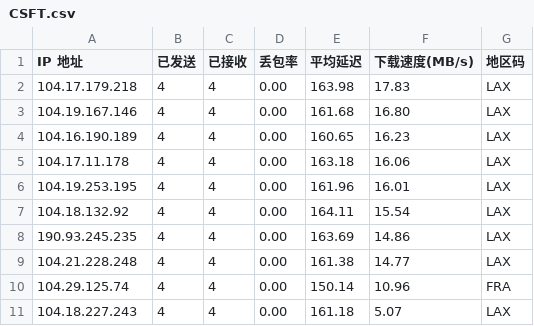
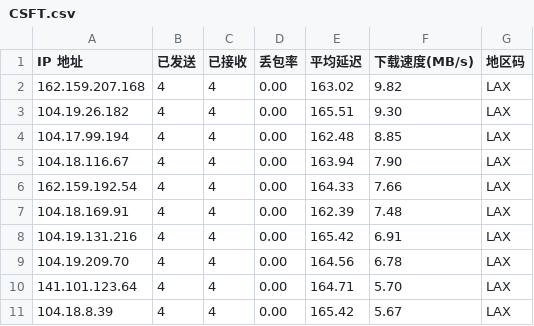
Before and after one commit to aihddelyy/Cloudflare_ips, a CSV file: CSFT.csv, drawn as a sheet.

Commit message:
chore: update CFST.txt & CSFT.csv (2026-09-09 22:44:05 +0800)

```diff
--- a/CSFT.csv
+++ b/CSFT.csv
@@ -1,11 +1,11 @@
 IP 地址,已发送,已接收,丢包率,平均延迟,下载速度(MB/s),地区码
-104.17.179.218,4,4,0.00,163.98,17.83,LAX
-104.19.167.146,4,4,0.00,161.68,16.80,LAX
-104.16.190.189,4,4,0.00,160.65,16.23,LAX
-104.17.11.178,4,4,0.00,163.18,16.06,LAX
-104.19.253.195,4,4,0.00,161.96,16.01,LAX
-104.18.132.92,4,4,0.00,164.11,15.54,LAX
-190.93.245.235,4,4,0.00,163.69,14.86,LAX
-104.21.228.248,4,4,0.00,161.38,14.77,LAX
-104.29.125.74,4,4,0.00,150.14,10.96,FRA
-104.18.227.243,4,4,0.00,161.18,5.07,LAX
+162.159.207.168,4,4,0.00,163.02,9.82,LAX
+104.19.26.182,4,4,0.00,165.51,9.30,LAX
+104.17.99.194,4,4,0.00,162.48,8.85,LAX
+104.18.116.67,4,4,0.00,163.94,7.90,LAX
+162.159.192.54,4,4,0.00,164.33,7.66,LAX
+104.18.169.91,4,4,0.00,162.39,7.48,LAX
+104.19.131.216,4,4,0.00,165.42,6.91,LAX
+104.19.209.70,4,4,0.00,164.56,6.78,LAX
+141.101.123.64,4,4,0.00,164.71,5.70,LAX
+104.18.8.39,4,4,0.00,165.42,5.67,LAX
```
Also changed, not shown: 1 other file.
